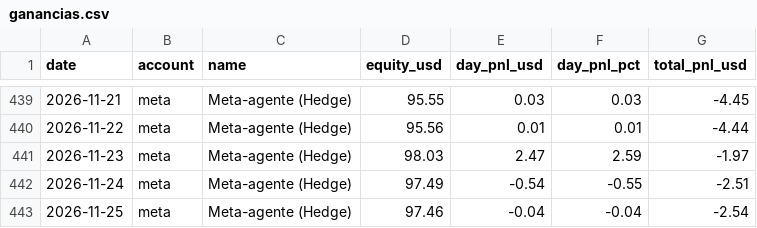
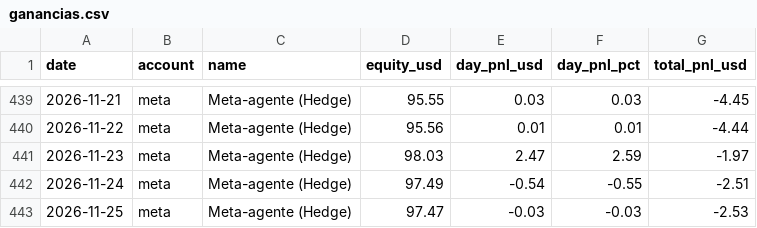
Before and after one commit to andygargol2010-afk/tradesim, a CSV file: ganancias/ganancias.csv, drawn as a sheet; only a part is shown, gaps mark what is left out; the diff covers the shown part only.

```diff
--- a/ganancias/ganancias.csv
+++ b/ganancias/ganancias.csv
@@ -442,2 +442,2 @@ date,account,name,equity_usd,day_pnl_usd,day_pnl_pct,total_pnl_usd
 2026-11-24,meta,"Meta-agente (Hedge)",97.49,-0.54,-0.55,-2.51
-2026-11-25,meta,"Meta-agente (Hedge)",97.46,-0.04,-0.04,-2.54
+2026-11-25,meta,"Meta-agente (Hedge)",97.47,-0.03,-0.03,-2.53
```
Also changed, not shown: 20 edited cells elsewhere in this file, 31 other files.
